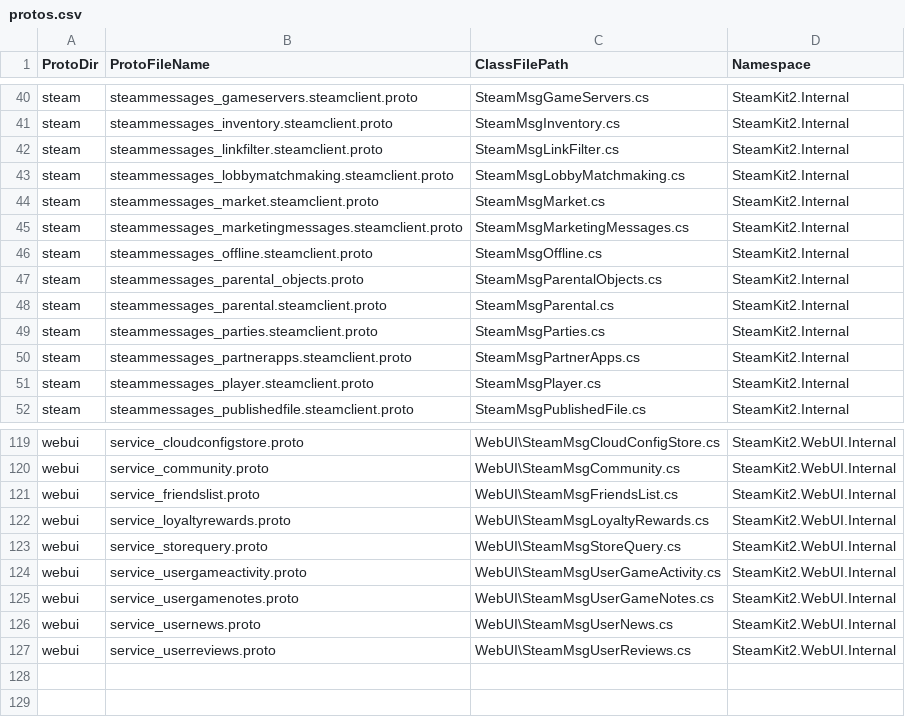
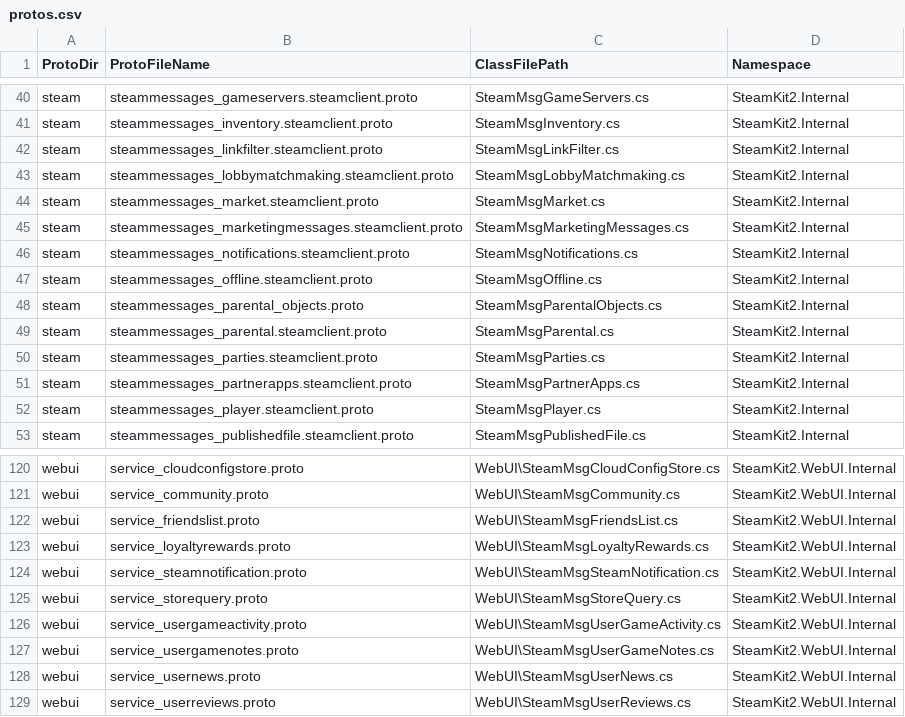
Before and after one commit to SteamRE/SteamKit, a CSV file: Resources/ProtobufGen/protos.csv, drawn as a sheet; only a part is shown, gaps mark what is left out; the diff names each change by its address in the sheet, - before the commit and + after, or states it on an @@ line.

Commit message:
Generate SteamNotification protobufs

```diff
--- a/Resources/ProtobufGen/protos.csv
+++ b/Resources/ProtobufGen/protos.csv
+row 46: steam | steammessages_notifications.steamclient.proto | SteamMsgNotifications.cs | SteamKit2.Internal
+row 124: webui | service_steamnotification.proto | WebUI\SteamMsgSteamNotification.cs | SteamKit2.WebUI.Internal
```
Also changed, not shown: 2 other files.
